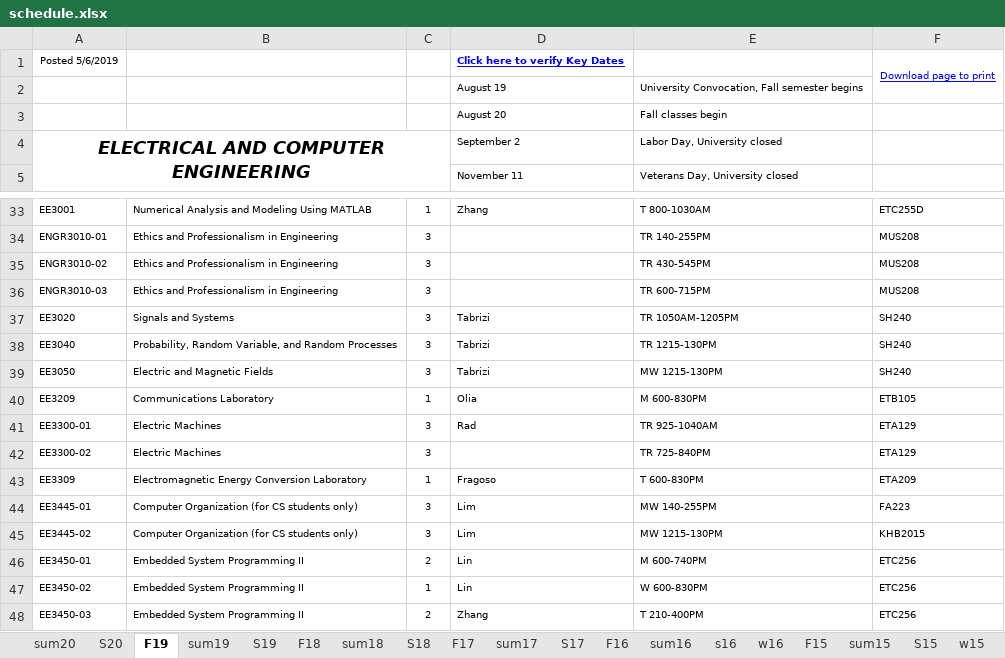
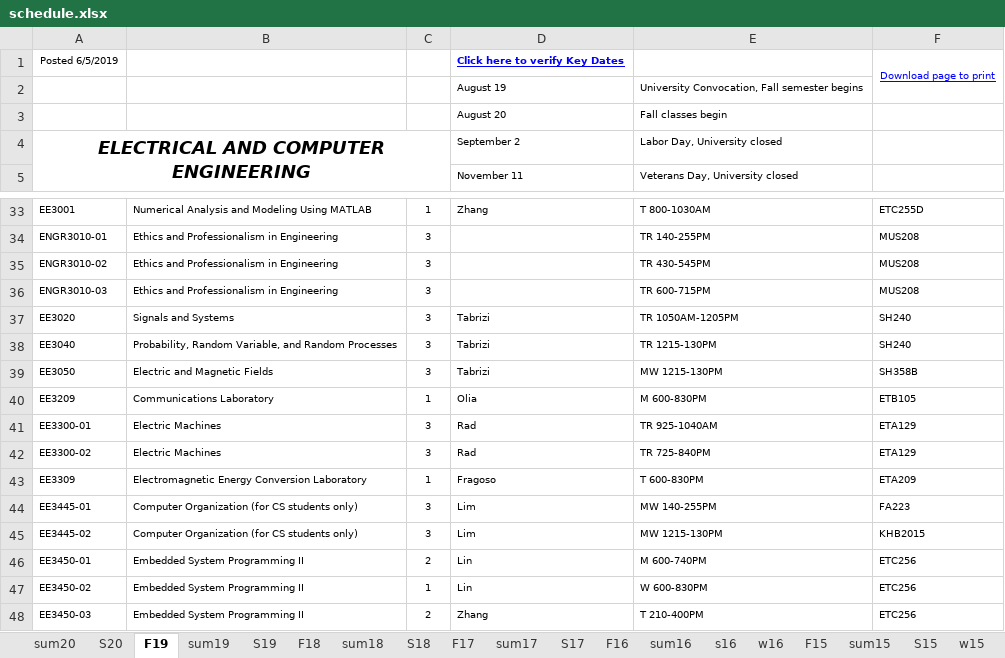
Before and after one commit to cslaee/cslaee.github.io, an Excel workbook: schedule/semester/schedule.xlsx, sheet F19, drawn as a sheet; only a part is shown, gaps mark what is left out; values as stored, in another font and other column widths than the file's, no borders; the diff names each change by its address in the sheet, - before the commit and + after, or states it on an @@ line.

Commit message:
Fall 2019 Schedule update

```diff
--- a/schedule/semester/schedule.xlsx (sheet F19)
+++ b/schedule/semester/schedule.xlsx (sheet F19)
-A1: Posted 5/6/2019
+A1: Posted 6/5/2019
-F39: SH240
+F39: SH358B
-D42: (empty)
+D42: Rad
```
Also changed, not shown: 5 other files.
